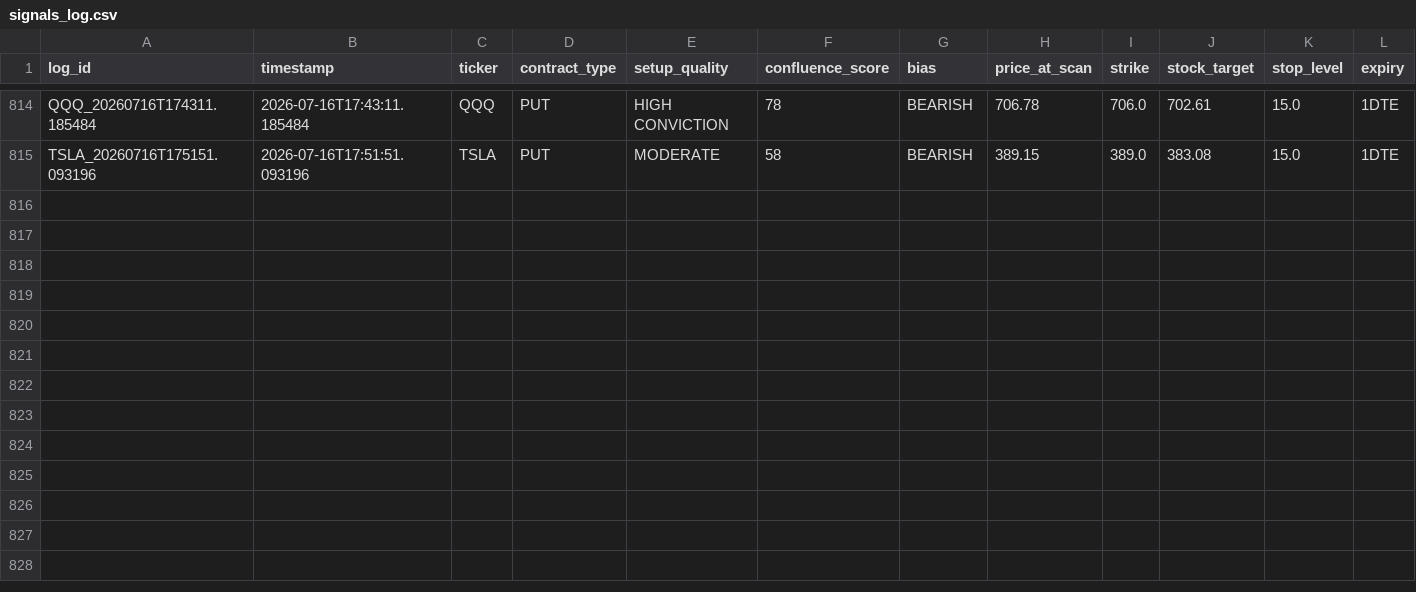
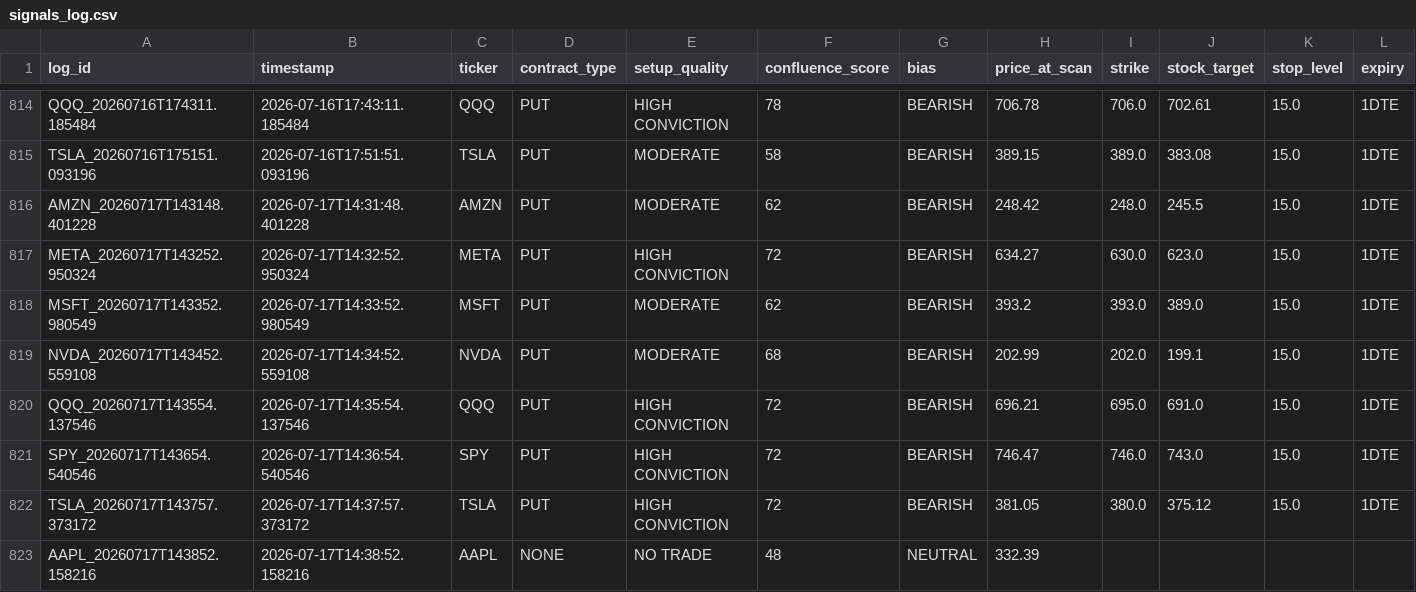
Before and after one commit to xel0irg/stock-ai-bot, a CSV file: backtest/signals_log.csv, drawn as a sheet; only a part is shown, gaps mark what is left out; rows hold the shown columns only; the diff names each change by its address in the sheet, - before the commit and + after, or states it on an @@ line.

Commit message:
chore: update backtest log + prescreener state [skip ci]

```diff
--- a/backtest/signals_log.csv
+++ b/backtest/signals_log.csv
+row 816: AMZN_20260717T143148.401228 | 2026-07-17T14:31:48.401228 | AMZN | PUT | MODERATE | 62 | BEARISH | 248.42 | 248.0 | 245.5 | 15.0 | 1DTE
+row 817: META_20260717T143252.950324 | 2026-07-17T14:32:52.950324 | META | PUT | HIGH CONVICTION | 72 | BEARISH | 634.27 | 630.0 | 623.0 | 15.0 | 1DTE
+row 818: MSFT_20260717T143352.980549 | 2026-07-17T14:33:52.980549 | MSFT | PUT | MODERATE | 62 | BEARISH | 393.2 | 393.0 | 389.0 | 15.0 | 1DTE
+row 819: NVDA_20260717T143452.559108 | 2026-07-17T14:34:52.559108 | NVDA | PUT | MODERATE | 68 | BEARISH | 202.99 | 202.0 | 199.1 | 15.0 | 1DTE
+row 820: QQQ_20260717T143554.137546 | 2026-07-17T14:35:54.137546 | QQQ | PUT | HIGH CONVICTION | 72 | BEARISH | 696.21 | 695.0 | 691.0 | 15.0 | 1DTE
+row 821: SPY_20260717T143654.540546 | 2026-07-17T14:36:54.540546 | SPY | PUT | HIGH CONVICTION | 72 | BEARISH | 746.47 | 746.0 | 743.0 | 15.0 | 1DTE
+row 822: TSLA_20260717T143757.373172 | 2026-07-17T14:37:57.373172 | TSLA | PUT | HIGH CONVICTION | 72 | BEARISH | 381.05 | 380.0 | 375.12 | 15.0 | 1DTE
+row 823: AAPL_20260717T143852.158216 | 2026-07-17T14:38:52.158216 | AAPL | NONE | NO TRADE | 48 | NEUTRAL | 332.39
```
Also changed, not shown: 1 other file.
